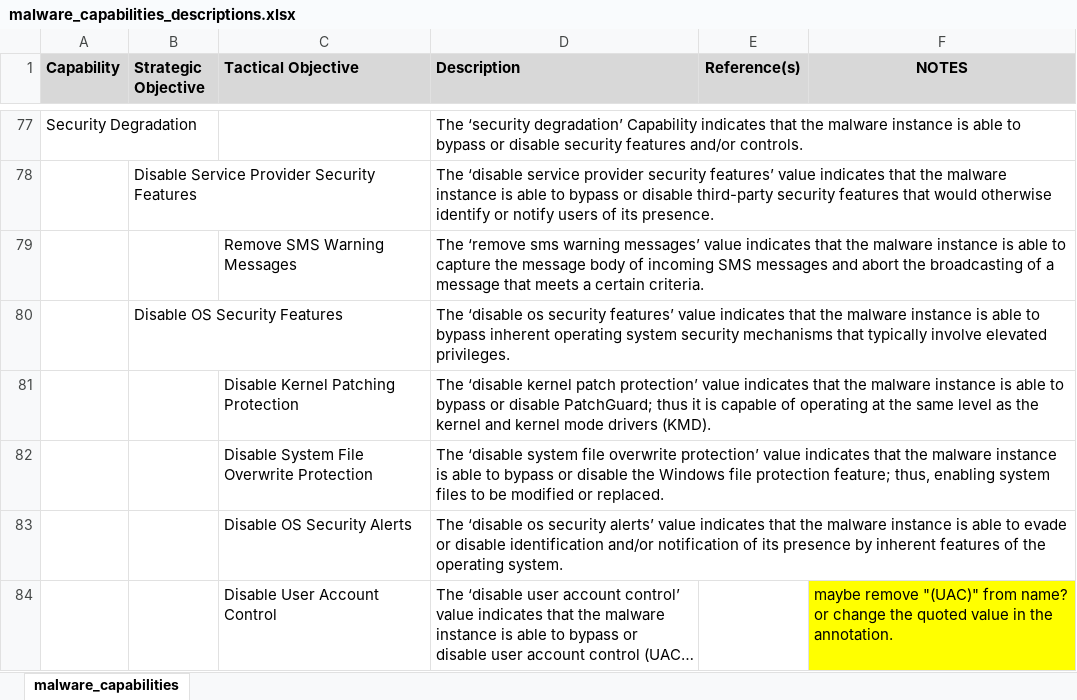
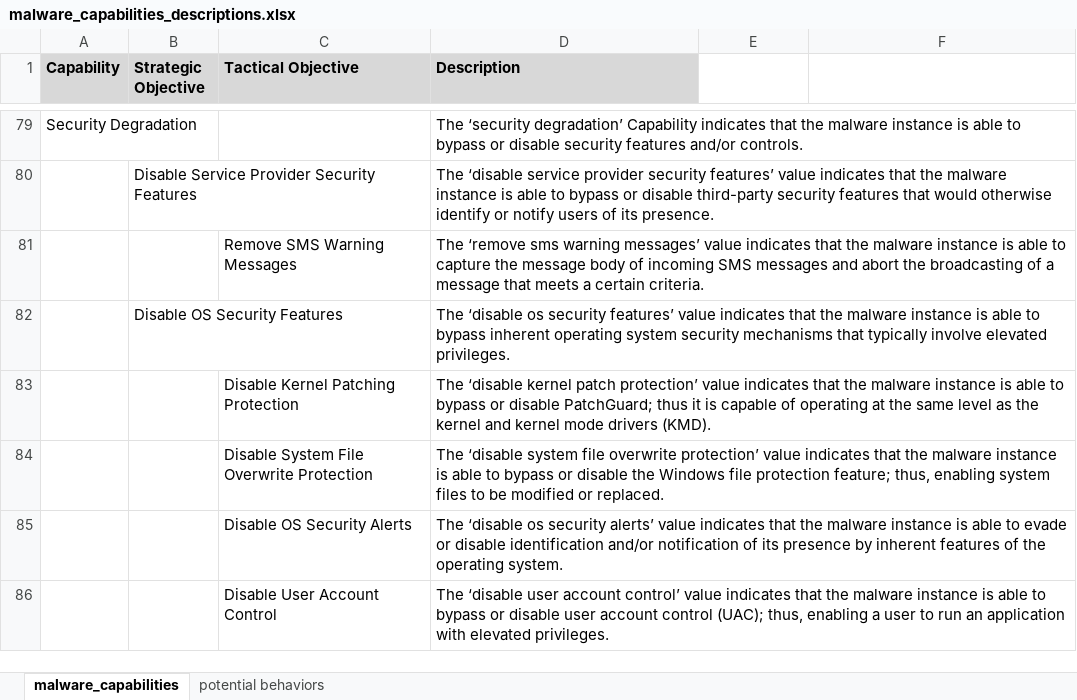
Before and after one commit to MAECProject/working-documents, an Excel workbook: mind_maps/malware_capabilities_descriptions.xlsx, sheet malware_capabilities, drawn as a sheet; only a part is shown, gaps mark what is left out; long unchanged cells end in …; values as stored, in another font and other column widths than the file's, no borders; addresses are those after the commit; the diff covers the shown part only; the diff names each change by its address in the sheet, - before the commit and + after, or states it on an @@ line.

```diff
--- a/mind_maps/malware_capabilities_descriptions.xlsx (sheet malware_capabilities)
+++ b/mind_maps/malware_capabilities_descriptions.xlsx (sheet malware_capabilities)
+sheet tab: potential behaviors
-E1: Reference(s)
+E1: (empty)
-E1:F1 fill: #D8D8D8
+E1:F1 fill: none
-F1: NOTES
+F1: (empty)
-F86: maybe remove "(UAC)" from name? or change the quoted value in the annotation.
+F86: (empty)
-F86 fill: #FFFF00
+F86 fill: none
```
Also changed, not shown: 22 added rows, 3 removed rows, 15 edited cells and cell formats elsewhere in this sheet.
